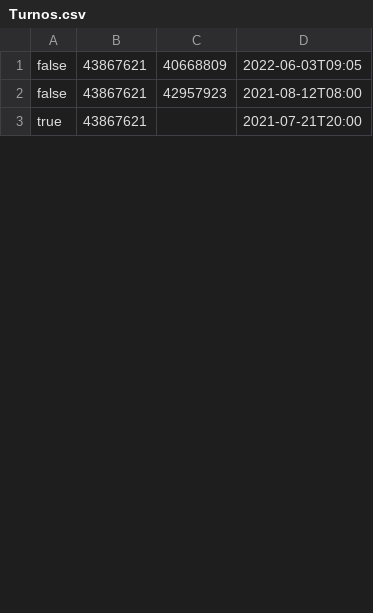
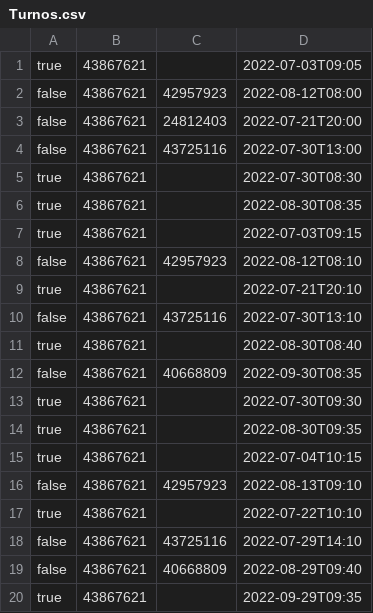
Before and after one commit to FelipePipe2002/TrabajoMetodologia, a CSV file: ProjectJava/Turnos.csv, drawn as a sheet; only a part is shown; the diff covers the shown part only.

```diff
--- a/ProjectJava/Turnos.csv
+++ b/ProjectJava/Turnos.csv
@@ -1,3 +1,20 @@
-false,43867621,40668809,2022-06-03T09:05
-false,43867621,42957923,2021-08-12T08:00
-true,43867621,,2021-07-21T20:00
+true,43867621,,2022-07-03T09:05
+false,43867621,42957923,2022-08-12T08:00
+false,43867621,24812403,2022-07-21T20:00
+false,43867621,43725116,2022-07-30T13:00
+true,43867621,,2022-07-30T08:30
+true,43867621,,2022-08-30T08:35
+true,43867621,,2022-07-03T09:15
+false,43867621,42957923,2022-08-12T08:10
+true,43867621,,2022-07-21T20:10
+false,43867621,43725116,2022-07-30T13:10
+true,43867621,,2022-08-30T08:40
+false,43867621,40668809,2022-09-30T08:35
+true,43867621,,2022-07-30T09:30
+true,43867621,,2022-08-30T09:35
+true,43867621,,2022-07-04T10:15
+false,43867621,42957923,2022-08-13T09:10
+true,43867621,,2022-07-22T10:10
+false,43867621,43725116,2022-07-29T14:10
+false,43867621,40668809,2022-08-29T09:40
+true,43867621,,2022-09-29T09:35
```
Also changed, not shown: 17 added rows and 3 edited cells elsewhere in this file, ProjectJava/Pacientes.csv, 15 other files.
